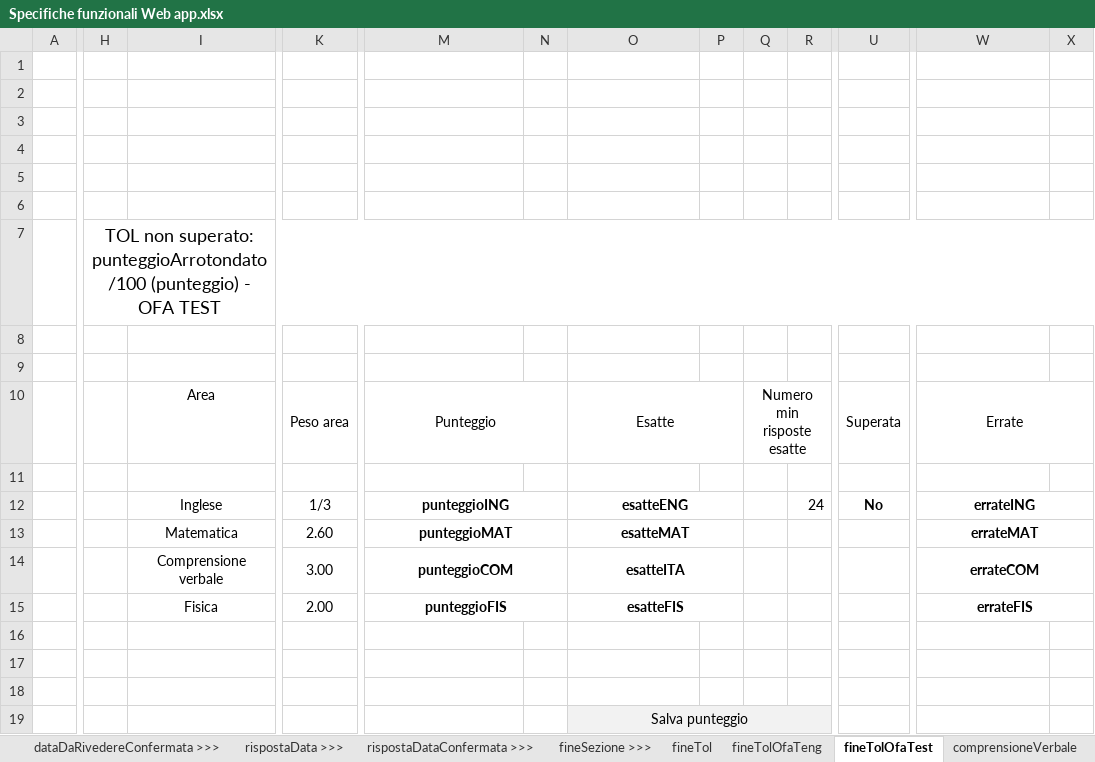
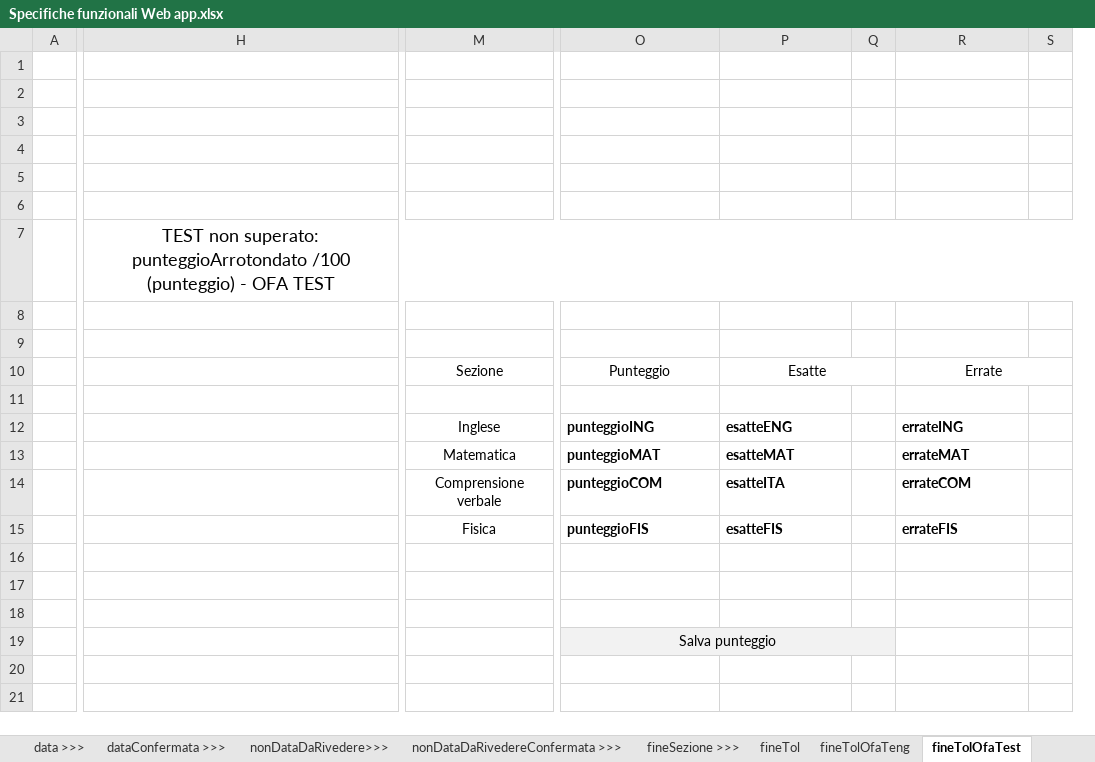
Before and after one commit to PoliNetworkOrg/TheTOLProject, an Excel workbook: docs/Specifiche funzionali Web app.xlsx, sheet fineTolOfaTest, drawn as a sheet; only a part is shown, gaps mark what is left out; values as stored, in another font and other column widths than the file's, no borders; removed rows and columns are numbered as before the commit, all else as after; rows hold the shown columns only; the diff covers the shown part only; the diff names each change by its address in the sheet, - before the commit and + after, or states it on an @@ line.

```diff
--- a/docs/Specifiche funzionali Web app.xlsx (sheet fineTolOfaTest)
+++ b/docs/Specifiche funzionali Web app.xlsx (sheet fineTolOfaTest)
-sheet tab: rispostaData >>>
+sheet tab: data >>>
-sheet tab: rispostaDataConfermata >>>
+sheet tab: dataConfermata >>>
+sheet tab: nonDataDaRivedere>>>
+sheet tab: nonDataDaRivedereConfermata >>>
-column H, row 7: TOL non superato: punteggioArrotondato /100 (punteggio) - OFA TEST
+column H, row 7: TEST non superato: punteggioArrotondato /100 (punteggio) - OFA TEST
-column K, rows 10-15: Peso area |  | 1/3 | 2.60 | 3.00 | 2.00
-column N, empty
-column Q, row 10: Numero min risposte esatte
-column R, row 12: 24
-column U, rows 10-12: Superata |  | No
-M10: Area
+M10: Sezione
-M10:N10 merged
-O12:O15 alignment: center
+O12:O15 alignment: left
-M12:N12 merged
-P12:P15 alignment: center
+P12:P15 alignment: left
-O12:P12 merged
-R12:R15 alignment: center
+R12:R15 alignment: left
-W12:X12 merged
-M13:N13 merged
-O13:P13 merged
-W13:X13 merged
-M14:N14 merged
-O14:P14 merged
-W14:X14 merged
-M15:N15 merged
-O15:P15 merged
-W15:X15 merged
-row 19:  |  |  |  |  |  | Salva punteggio
+row 19:  |  |  | Salva punteggio
```
Also changed, not shown: 4 added columns, 4 removed columns and cell formats elsewhere in this sheet, sheet fineTol, sheet fineTolOfaTeng, sheet Info, sheet comprensioneVerbale, sheet rispostaNonData >>>, sheet dataDaRivedere >>>, 6 more sheets, other sheet tabs, charts or pictures.
